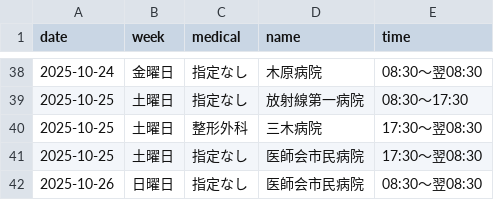
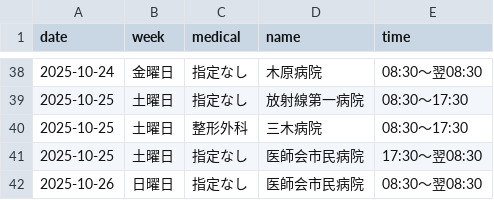
Before and after one commit to imabari119/calendar, a CSV file: 2025-10.csv, drawn as a sheet; only a part is shown, gaps mark what is left out.

```diff
--- a/2025-10.csv
+++ b/2025-10.csv
@@ -39,3 +39,3 @@
 2025-10-25,土曜日,指定なし,放射線第一病院,08:30～17:30
-2025-10-25,土曜日,整形外科,三木病院,17:30～翌08:30
+2025-10-25,土曜日,整形外科,三木病院,08:30～17:30
 2025-10-25,土曜日,指定なし,医師会市民病院,17:30～翌08:30
```
Also changed, not shown: docs/calendar.csv, docs/download.csv, 2 other files.
